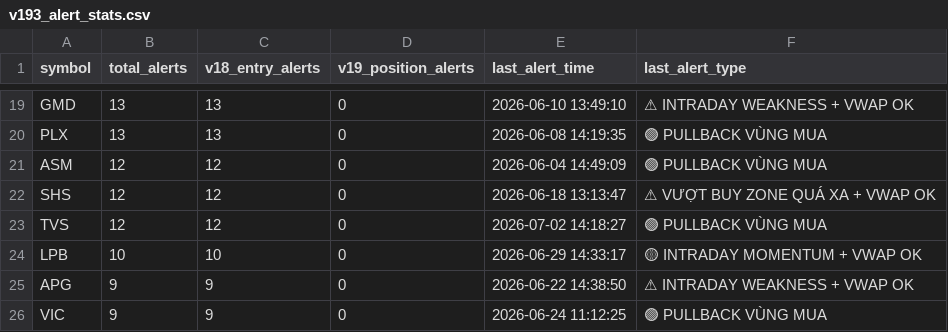
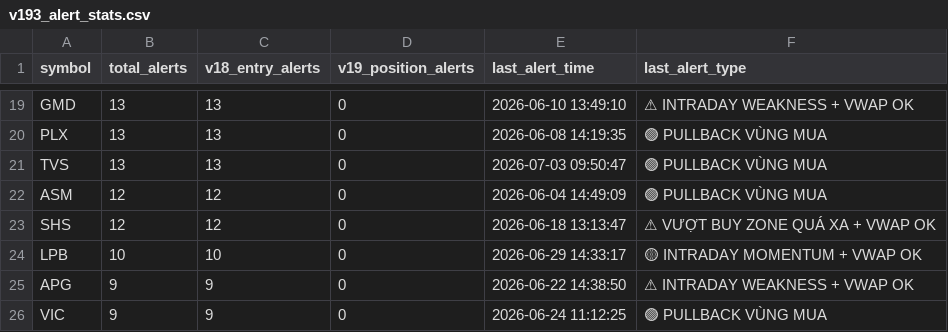
Before and after one commit to tothanhhai02090286-rgb/trading-bot-vn, a CSV file: tracker_output/v193_alert_stats.csv, drawn as a sheet; only a part is shown, gaps mark what is left out; removed rows and columns are numbered as before the commit, all else as after; the diff names each change by its address in the sheet, - before the commit and + after, or states it on an @@ line.

Commit message:
V19.3.1 journal sync: update alert stats

```diff
--- a/tracker_output/v193_alert_stats.csv
+++ b/tracker_output/v193_alert_stats.csv
+row 21: TVS | 13 | 13 | 0 | 2026-07-03 09:50:47 | 🟢 PULLBACK VÙNG MUA
-row 23: TVS | 12 | 12 | 0 | 2026-07-02 14:18:27 | 🟢 PULLBACK VÙNG MUA
```
